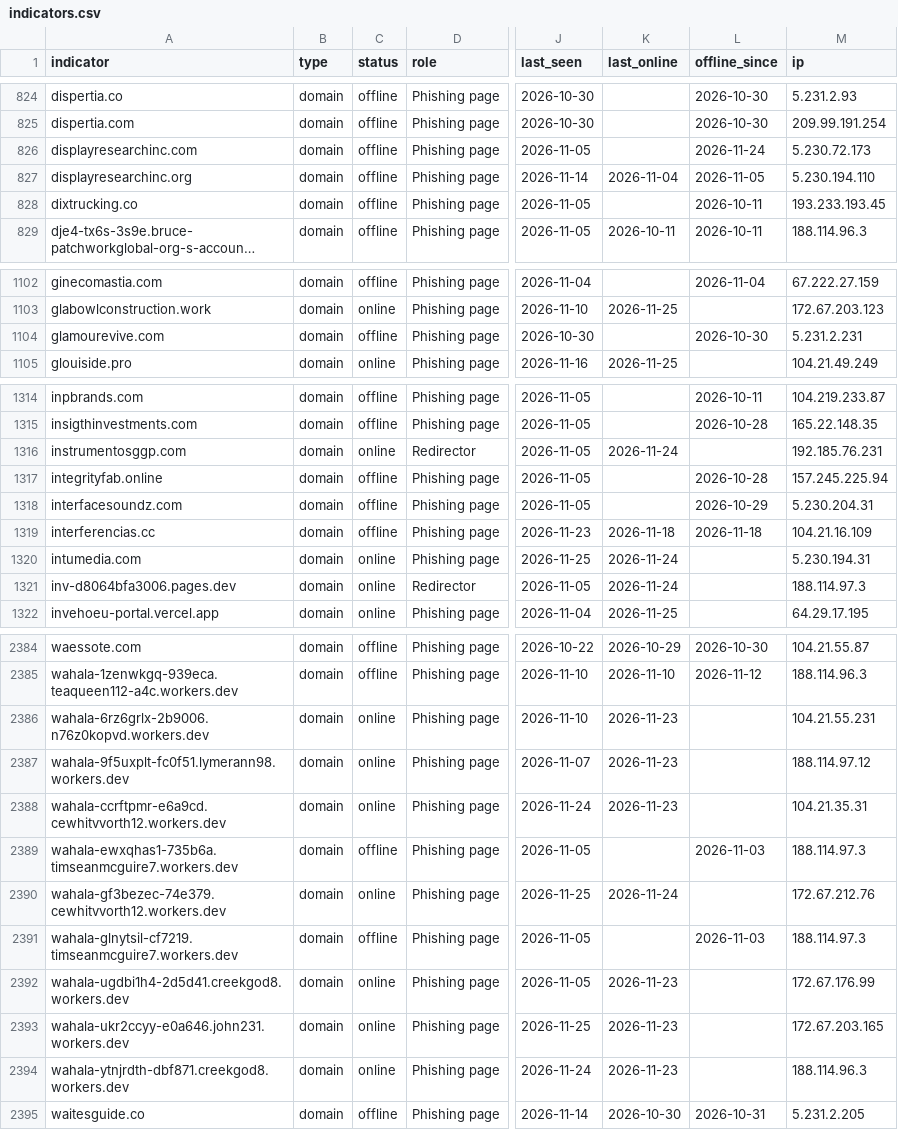
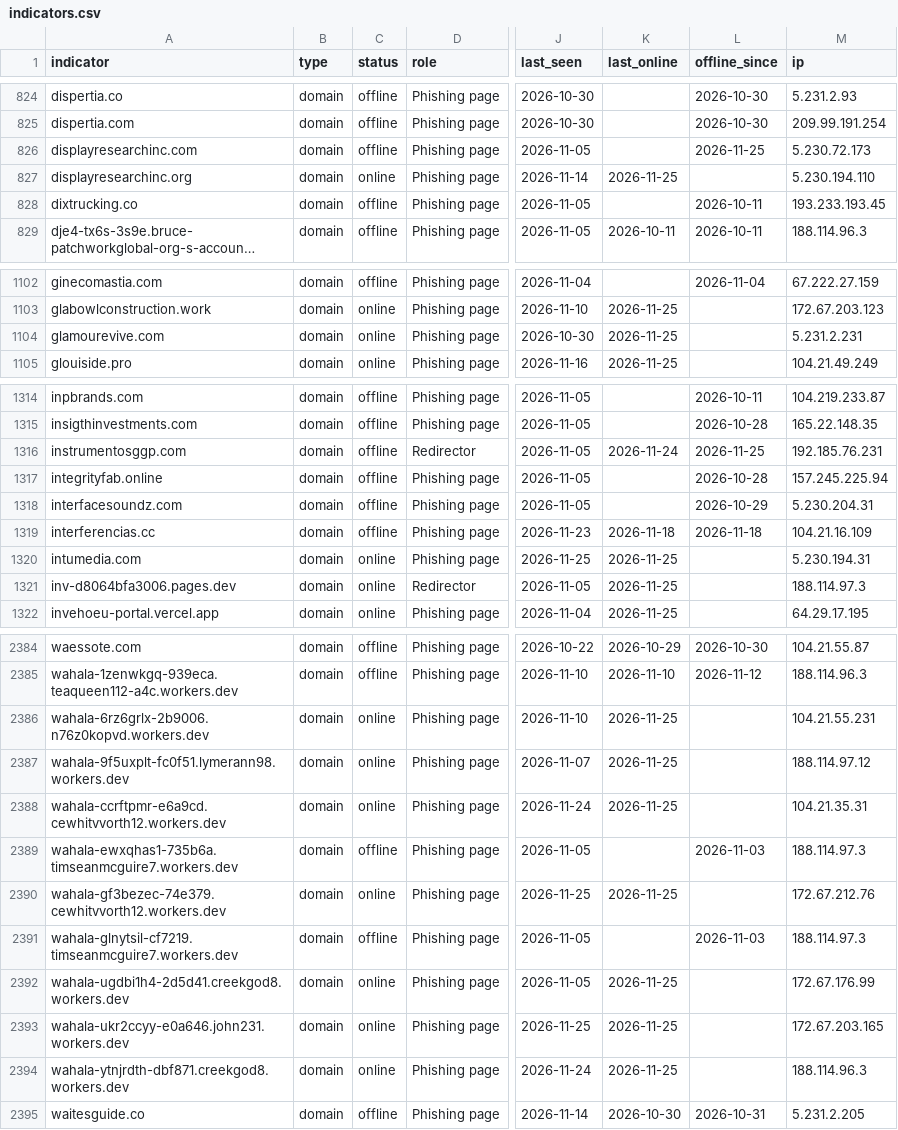
Before and after one commit to newtonpaul-hunting/Phish_Sight_IOCs, a CSV file: device-code-phishing/indicators.csv, drawn as a sheet; only a part is shown, gaps mark what is left out; long unchanged cells end in …; the diff covers the shown part only; the diff names each change by its address in the sheet, - before the commit and + after, or states it on an @@ line.

Commit message:
Update IOCs (12,108 indicators, 277 payloads)

```diff
--- a/device-code-phishing/indicators.csv
+++ b/device-code-phishing/indicators.csv
-L826 (offline_since): 2026-11-24
+L826 (offline_since): 2026-11-25
-C827 (status): offline
+C827 (status): online
-K827 (last_online): 2026-11-04
+K827 (last_online): 2026-11-25
-L827 (offline_since): 2026-11-05
+L827 (offline_since): (empty)
-C1104 (status): offline
+C1104 (status): online
-K1104 (last_online): (empty)
+K1104 (last_online): 2026-11-25
-L1104 (offline_since): 2026-10-30
+L1104 (offline_since): (empty)
-C1316 (status): online
+C1316 (status): offline
-L1316 (offline_since): (empty)
+L1316 (offline_since): 2026-11-25
-K1320:K1321 (last_online): 2026-11-24
+K1320:K1321 (last_online): 2026-11-25
-K2386:K2388 (last_online): 2026-11-23
+K2386:K2388 (last_online): 2026-11-25
-K2390 (last_online): 2026-11-24
+K2390 (last_online): 2026-11-25
-K2392:K2394 (last_online): 2026-11-23
+K2392:K2394 (last_online): 2026-11-25
```
Also changed, not shown: 31 edited cells elsewhere in this file, credential-phishing/indicators.csv, kit-backends/indicators.csv, 15 other files.
